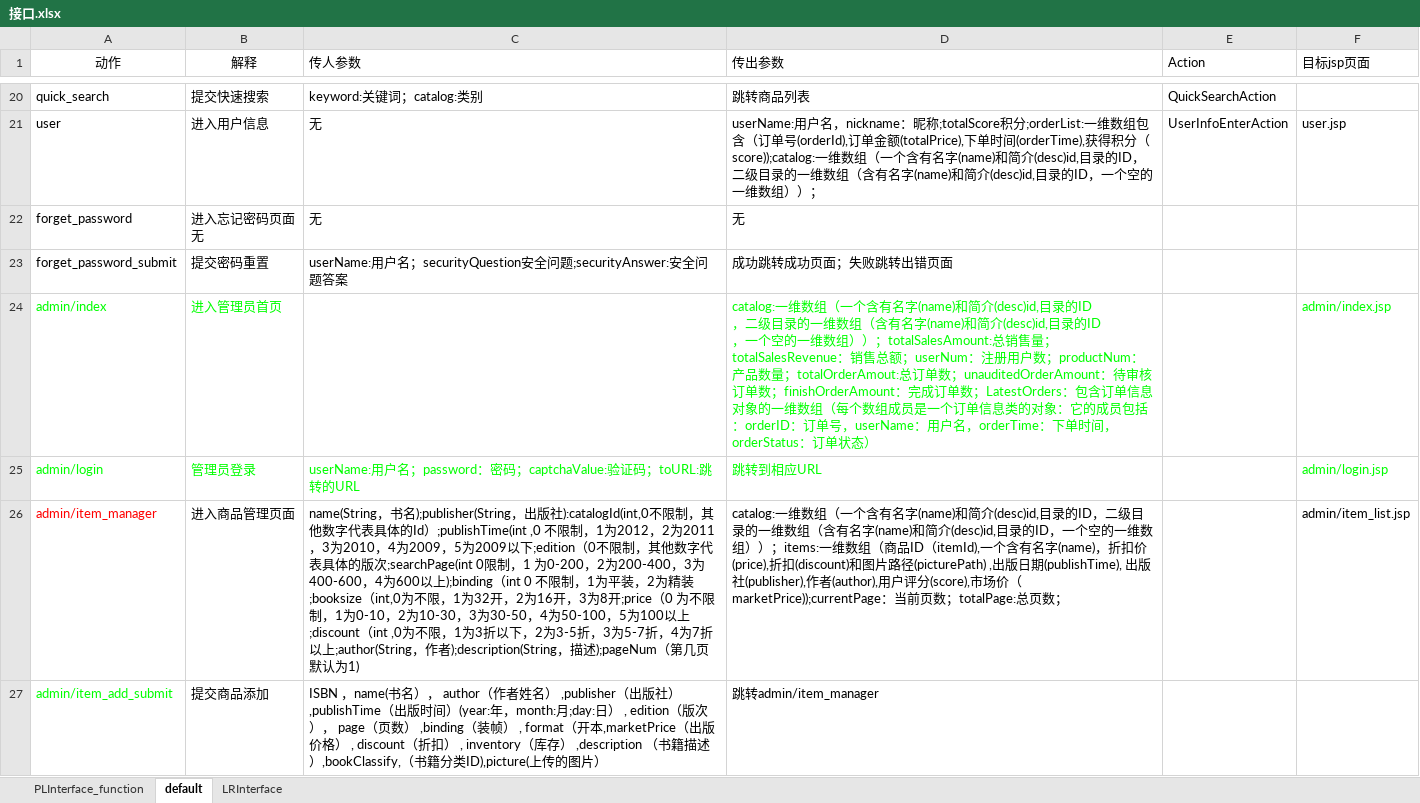
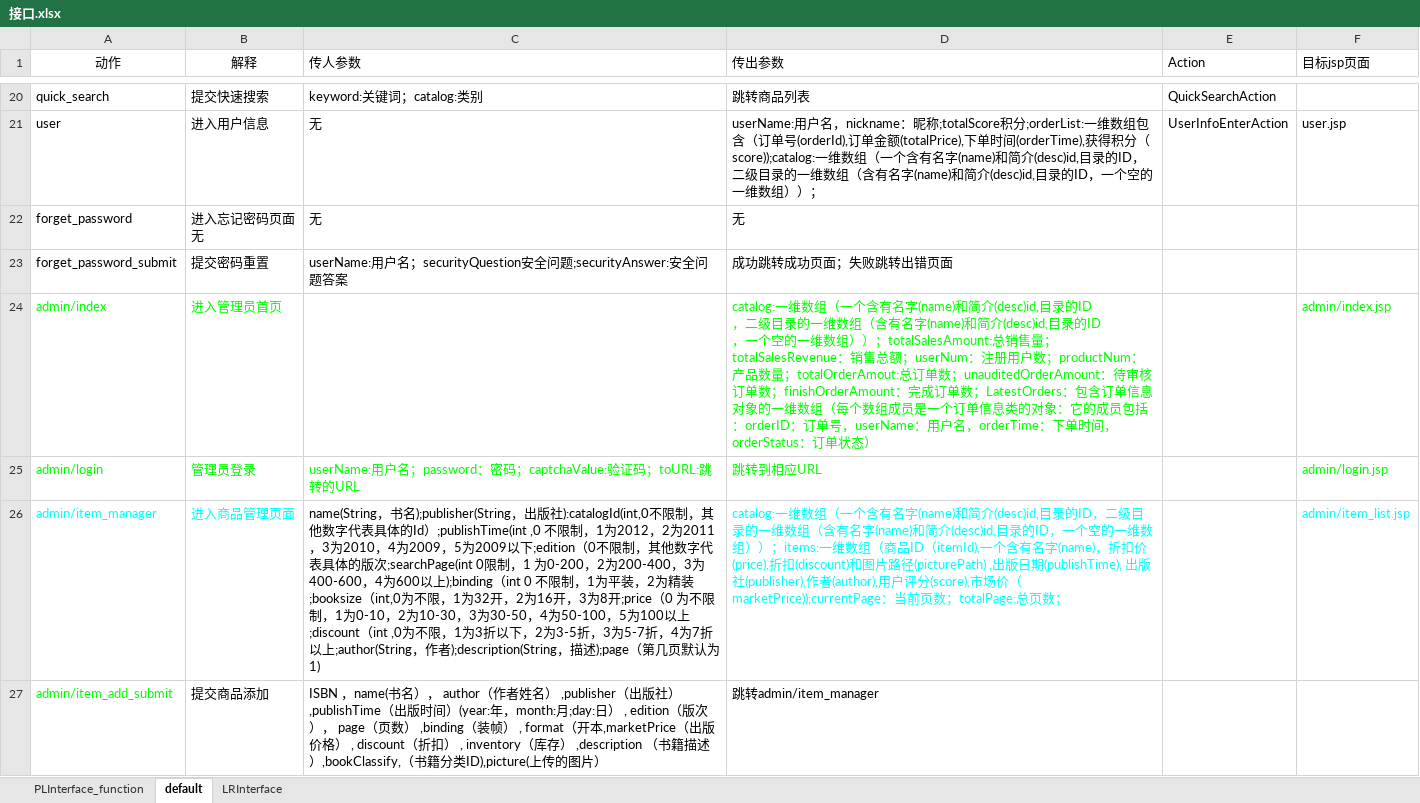
Before and after one commit to SanziShi/Symagic, an Excel workbook: doc/接口.xlsx, sheet default, drawn as a sheet; only a part is shown, gaps mark what is left out; values as stored, in another font and other column widths than the file's, no borders; the diff covers the shown part only; the diff names each change by its address in the sheet, - before the commit and + after, or states it on an @@ line.

Commit message:
完成CatalogEditEnterAction

```diff
--- a/doc/接口.xlsx (sheet default)
+++ b/doc/接口.xlsx (sheet default)
-A26 text colour: #FF0000
+A26 text colour: #00FFFF
-B26 text colour: black
+B26 text colour: #00FFFF
-C26 (传人参数): …);description(String，描述);pageNum（第几页…
+C26 (传人参数): …);description(String，描述);page（第几页…
-D26 text colour: black
+D26 text colour: #00FFFF
-F26 text colour: black
+F26 text colour: #00FFFF
```
Also changed, not shown: 2 edited cells and cell formats elsewhere in this sheet, sheet PLInterface_function, 3 other files.
